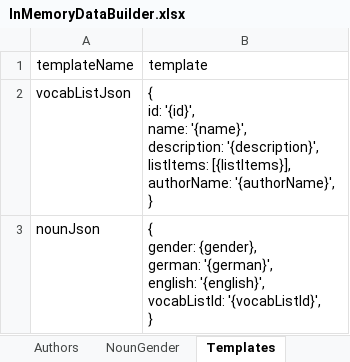
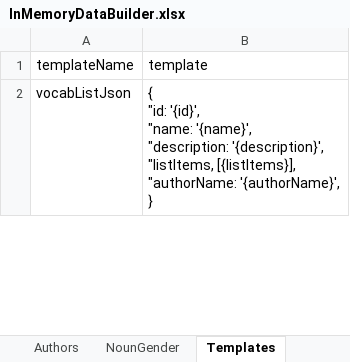
Before and after one commit to CainHarniess/GermanVocabApp.Angular, an Excel workbook: InMemoryDataBuilder.xlsx, sheet Templates, drawn as a sheet; only a part is shown; values as stored, in another font and other column widths than the file's, no borders; table styles not drawn; removed rows and columns are numbered as before the commit, all else as after; ↵ is a line break in a cell; the diff covers the shown part only; the diff names each change by its address in the sheet, - before the commit and + after, or states it on an @@ line.

Commit message:
Built and substituted in the bespoke in memory vocab list service, and removed the angular in-memory HTTP service.

```diff
--- a/InMemoryDataBuilder.xlsx (sheet Templates)
+++ b/InMemoryDataBuilder.xlsx (sheet Templates)
-B2 (template): { ↵ id: '{id}', ↵ name: '{name}', ↵ description: '{description}', ↵ listItems: [{listItems}], ↵ authorName: '{authorName}', ↵ }
+B2 (template): { ↵ "id: '{id}', ↵ "name: '{name}', ↵ "description: '{description}', ↵ "listItems, [{listItems}], ↵ "authorName: '{authorName}', ↵ }
-row 3: nounJson | { ↵ gender: {gender}, ↵ german: '{german}', ↵ english: '{english}', ↵ vocabListId: '{vocabListId}', ↵ }
```
Also changed, not shown: 1 added row elsewhere in this sheet, sheet VocabListItems, sheet NounGender, sheet VocabLists, sheet Authors, other sheet tabs, 23 other files.
